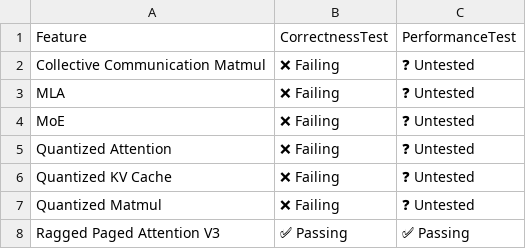
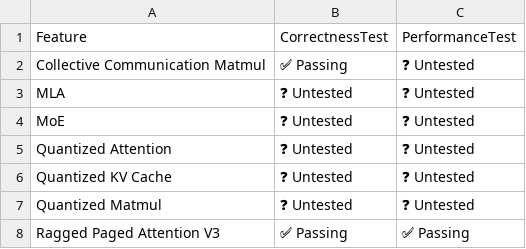
Before and after one commit to h1t35h/tpu-inference, a CSV file: support_matrices/nightly/v7x/vllm/kernel_support_matrix.csv, drawn as a sheet.

```diff
--- a/support_matrices/nightly/v7x/vllm/kernel_support_matrix.csv
+++ b/support_matrices/nightly/v7x/vllm/kernel_support_matrix.csv
@@ -1,8 +1,8 @@
 Feature,CorrectnessTest,PerformanceTest
-"Collective Communication Matmul",❌ Failing,❓ Untested
-"MLA",❌ Failing,❓ Untested
-"MoE",❌ Failing,❓ Untested
-"Quantized Attention",❌ Failing,❓ Untested
-"Quantized KV Cache",❌ Failing,❓ Untested
-"Quantized Matmul",❌ Failing,❓ Untested
+"Collective Communication Matmul",✅ Passing,❓ Untested
+"MLA",❓ Untested,❓ Untested
+"MoE",❓ Untested,❓ Untested
+"Quantized Attention",❓ Untested,❓ Untested
+"Quantized KV Cache",❓ Untested,❓ Untested
+"Quantized Matmul",❓ Untested,❓ Untested
 "Ragged Paged Attention V3",✅ Passing,✅ Passing
```
Also changed, not shown: support_matrices/nightly/v6e/vllm/model_support_matrix.csv, support_matrices/nightly/v7x/vllm/model_support_matrix.csv, 1 other file.
